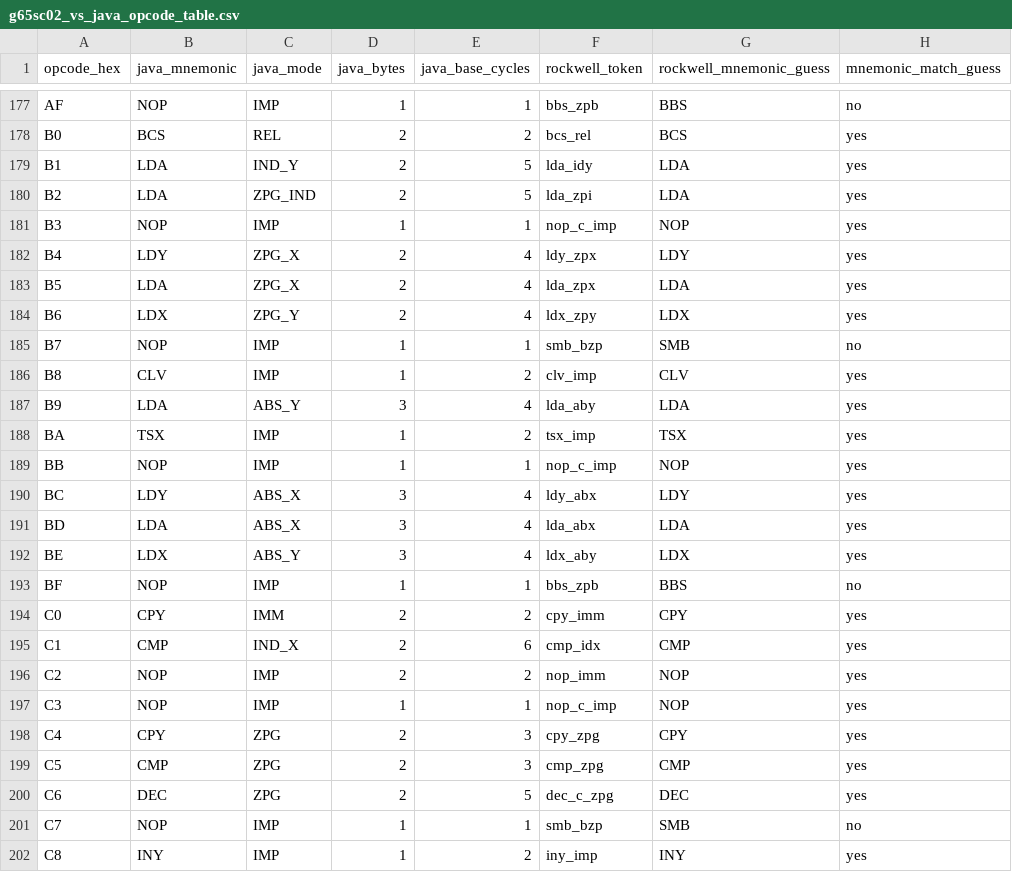
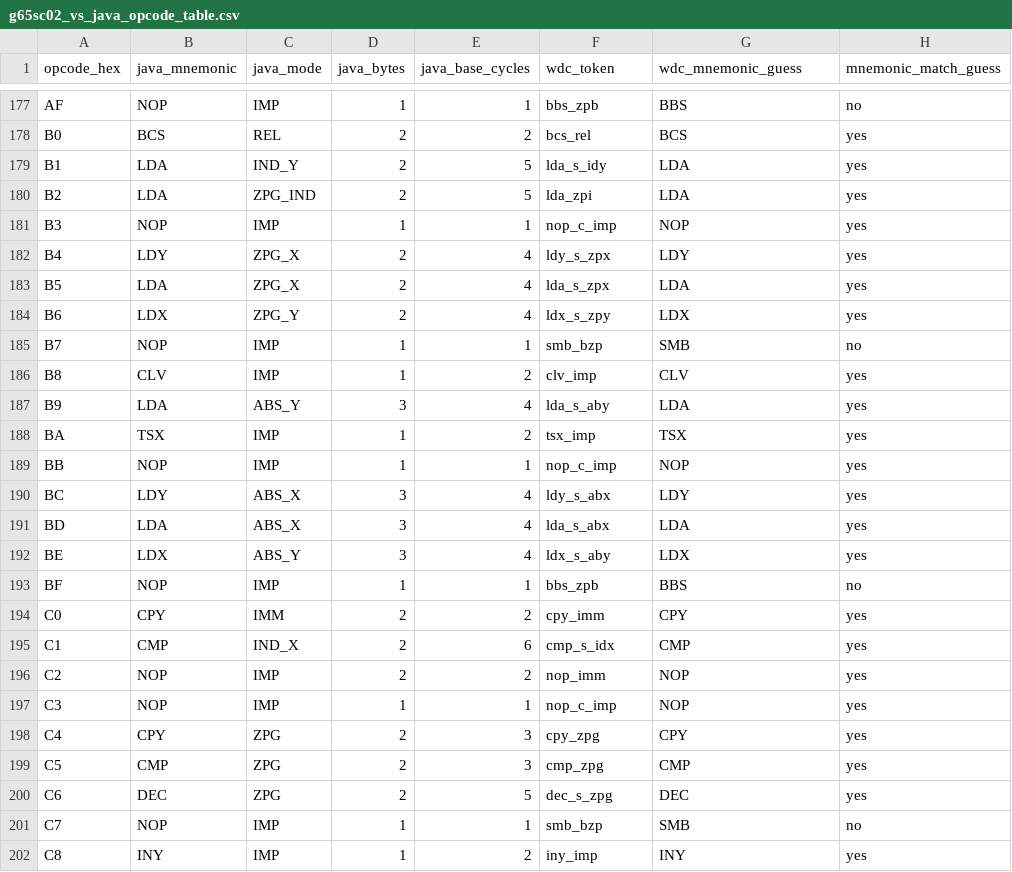
Before and after one commit to ethereal-esthesia/ever2e, a CSV file: docs/g65sc02_vs_java_opcode_table.csv, drawn as a sheet; only a part is shown, gaps mark what is left out; the diff covers the shown part only.

```diff
--- a/docs/g65sc02_vs_java_opcode_table.csv
+++ b/docs/g65sc02_vs_java_opcode_table.csv
@@ -1 +1 @@
-opcode_hex,java_mnemonic,java_mode,java_bytes,java_base_cycles,rockwell_token,rockwell_mnemonic_guess,mnemonic_match_guess
+opcode_hex,java_mnemonic,java_mode,java_bytes,java_base_cycles,wdc_token,wdc_mnemonic_guess,mnemonic_match_guess
@@ -178,19 +178,19 @@ AF,NOP,IMP,1,1,bbs_zpb,BBS,no
 B0,BCS,REL,2,2,bcs_rel,BCS,yes
-B1,LDA,IND_Y,2,5,lda_idy,LDA,yes
+B1,LDA,IND_Y,2,5,lda_s_idy,LDA,yes
 B2,LDA,ZPG_IND,2,5,lda_zpi,LDA,yes
 B3,NOP,IMP,1,1,nop_c_imp,NOP,yes
-B4,LDY,ZPG_X,2,4,ldy_zpx,LDY,yes
-B5,LDA,ZPG_X,2,4,lda_zpx,LDA,yes
-B6,LDX,ZPG_Y,2,4,ldx_zpy,LDX,yes
+B4,LDY,ZPG_X,2,4,ldy_s_zpx,LDY,yes
+B5,LDA,ZPG_X,2,4,lda_s_zpx,LDA,yes
+B6,LDX,ZPG_Y,2,4,ldx_s_zpy,LDX,yes
 B7,NOP,IMP,1,1,smb_bzp,SMB,no
 B8,CLV,IMP,1,2,clv_imp,CLV,yes
-B9,LDA,ABS_Y,3,4,lda_aby,LDA,yes
+B9,LDA,ABS_Y,3,4,lda_s_aby,LDA,yes
 BA,TSX,IMP,1,2,tsx_imp,TSX,yes
 BB,NOP,IMP,1,1,nop_c_imp,NOP,yes
-BC,LDY,ABS_X,3,4,ldy_abx,LDY,yes
-BD,LDA,ABS_X,3,4,lda_abx,LDA,yes
-BE,LDX,ABS_Y,3,4,ldx_aby,LDX,yes
+BC,LDY,ABS_X,3,4,ldy_s_abx,LDY,yes
+BD,LDA,ABS_X,3,4,lda_s_abx,LDA,yes
+BE,LDX,ABS_Y,3,4,ldx_s_aby,LDX,yes
 BF,NOP,IMP,1,1,bbs_zpb,BBS,no
 C0,CPY,IMM,2,2,cpy_imm,CPY,yes
-C1,CMP,IND_X,2,6,cmp_idx,CMP,yes
+C1,CMP,IND_X,2,6,cmp_s_idx,CMP,yes
 C2,NOP,IMP,2,2,nop_imm,NOP,yes
@@ -199,3 +199,3 @@ C4,CPY,ZPG,2,3,cpy_zpg,CPY,yes
 C5,CMP,ZPG,2,3,cmp_zpg,CMP,yes
-C6,DEC,ZPG,2,5,dec_c_zpg,DEC,yes
+C6,DEC,ZPG,2,5,dec_s_zpg,DEC,yes
 C7,NOP,IMP,1,1,smb_bzp,SMB,no
```
Also changed, not shown: 74 edited cells elsewhere in this file, docs/g65sc02_cmd_vs_java_cycles.csv, 1 other file.
